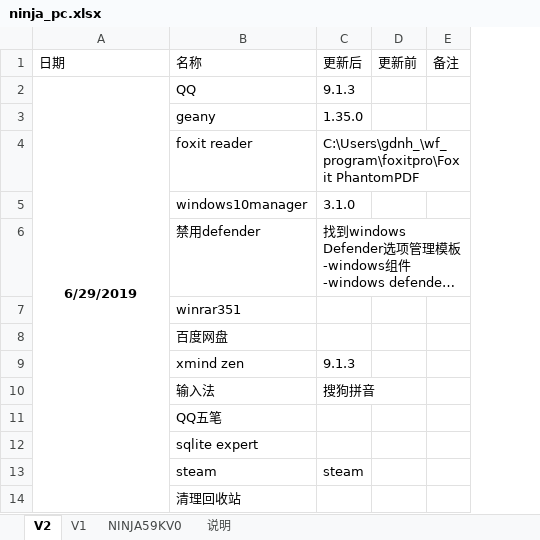
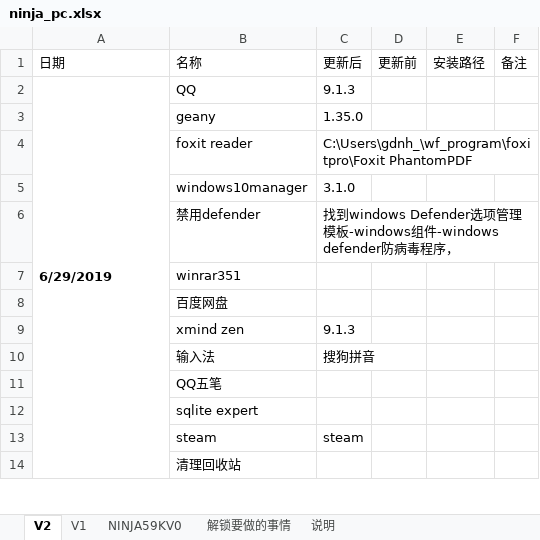
Before and after one commit to gdnh22/pcbackup, an Excel workbook: ninja_pc/1903/ninja_pc.xlsx, sheet V2, drawn as a sheet; only a part is shown; long unchanged cells end in …; values as stored, in another font and other column widths than the file's, no borders; conditional formats not drawn; the diff covers the shown part only; the diff names each change by its address in the sheet, - before the commit and + after, or states it on an @@ line.

```diff
--- a/ninja_pc/1903/ninja_pc.xlsx (sheet V2)
+++ b/ninja_pc/1903/ninja_pc.xlsx (sheet V2)
+sheet tab: 解锁要做的事情
+column E (安装路径), empty
-A2 alignment: center
+A2 alignment: left
```
Also changed, not shown: 20 added rows and 4 edited cells elsewhere in this sheet, 1 other file.
